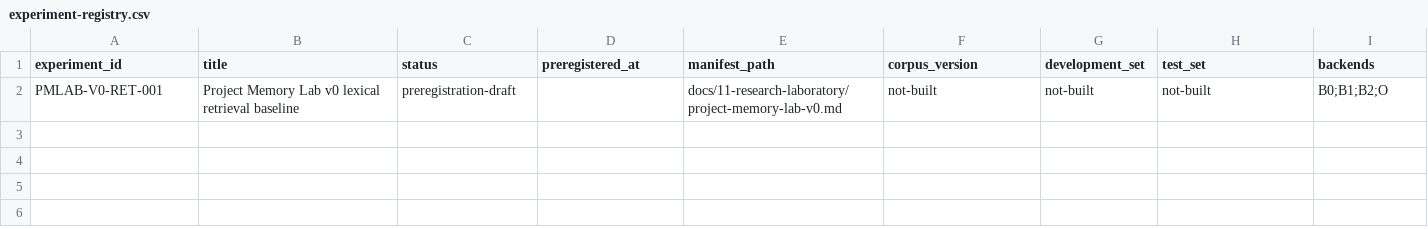
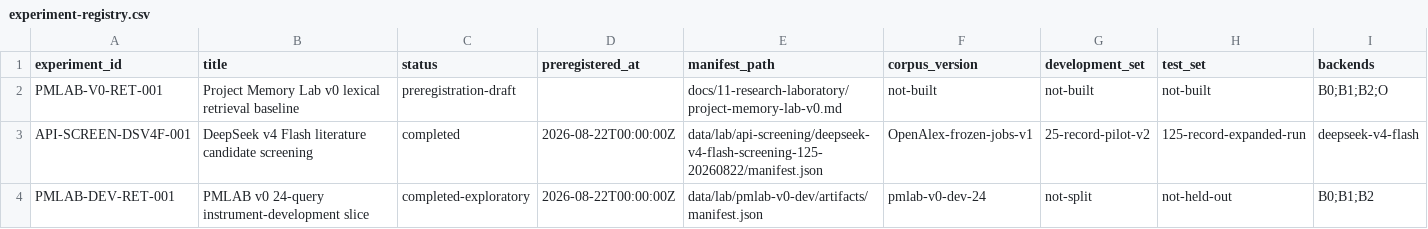
Before and after one commit to krapcys1-maker/adaptive-agent-memory-research, a CSV file: data/lab/experiment-registry.csv, drawn as a sheet; only a part is shown; rows hold the shown columns only; the diff names each change by its address in the sheet, - before the commit and + after, or states it on an @@ line.

Commit message:
Add budgeted screening and memory benchmark pilots

```diff
--- a/data/lab/experiment-registry.csv
+++ b/data/lab/experiment-registry.csv
+row 3: API-SCREEN-DSV4F-001 | DeepSeek v4 Flash literature candidate screening | completed | 2026-08-22T00:00:00Z | data/lab/api-screening/deepseek-v4-flash-screening-125-20260822/manifest.json | OpenAlex-frozen-jobs-v1 | 25-record-pilot-v2 | 125-record-expanded-run | deepseek-v4-flash
+row 4: PMLAB-DEV-RET-001 | PMLAB v0 24-query instrument-development slice | completed-exploratory | 2026-08-22T00:00:00Z | data/lab/pmlab-v0-dev/artifacts/manifest.json | pmlab-v0-dev-24 | not-split | not-held-out | B0;B1;B2
```
Also changed, not shown: 38 other files.
